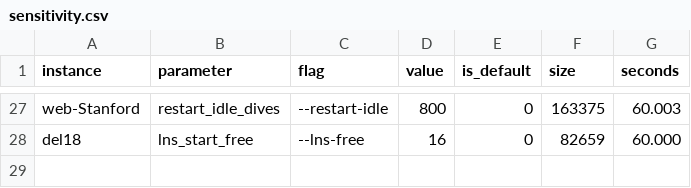
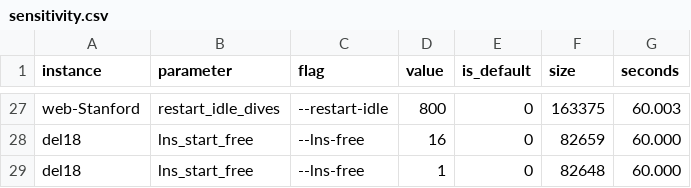
Before and after one commit to vinhqdang/max_independence_set, a CSV file: results/sensitivity.csv, drawn as a sheet; only a part is shown, gaps mark what is left out; the diff names each change by its address in the sheet, - before the commit and + after, or states it on an @@ line.

Commit message:
Add sensitivity runs collected since the last commit

```diff
--- a/results/sensitivity.csv
+++ b/results/sensitivity.csv
+row 29: del18 | lns_start_free | --lns-free | 1 | 0 | 82648 | 60.000
```
